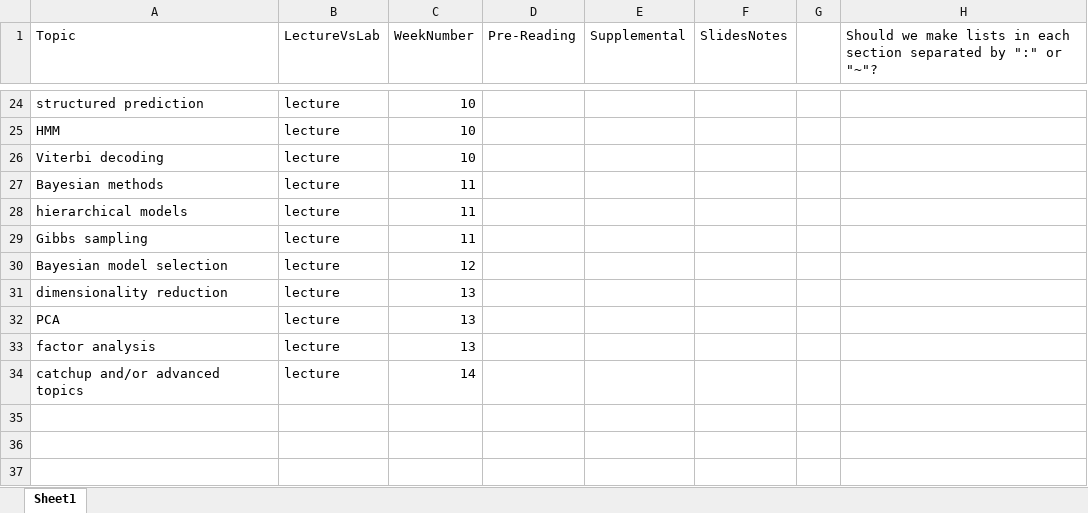
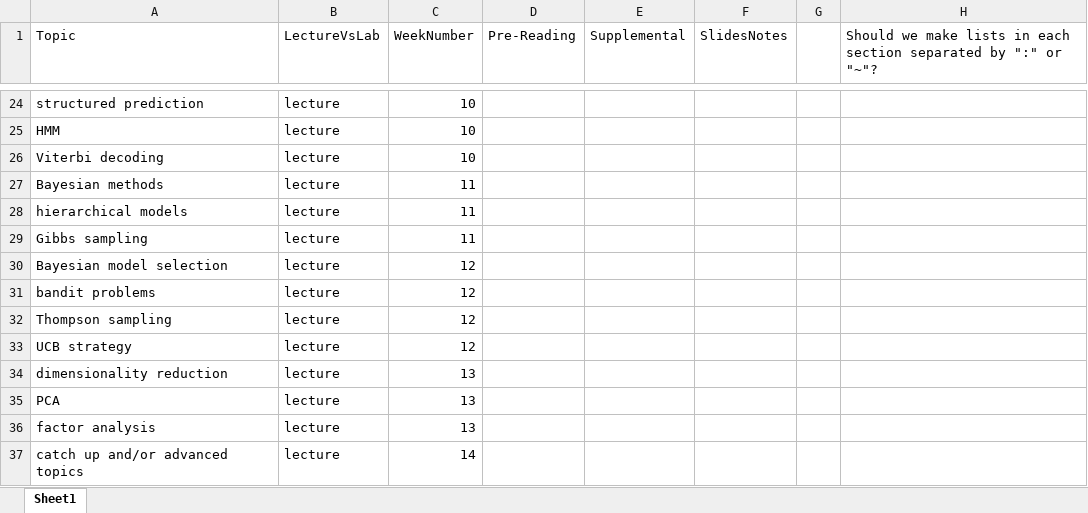
Before and after one commit to davidrosenberg/ml2015, an Excel workbook: topics.xlsx, sheet Sheet1, drawn as a sheet; only a part is shown, gaps mark what is left out; values as stored, in another font and other column widths than the file's, no borders; addresses are those after the commit; the diff names each change by its address in the sheet, - before the commit and + after, or states it on an @@ line.

Commit message:
Added in Brian's iPython notebooks and edited the topics some more.

```diff
--- a/topics.xlsx (sheet Sheet1)
+++ b/topics.xlsx (sheet Sheet1)
+row 31: bandit problems | lecture | 12
+row 32: Thompson sampling | lecture | 12
+row 33: UCB strategy | lecture | 12
-A37 (Topic): catchup and/or advanced topics
+A37 (Topic): catch up and/or advanced topics
```
Also changed, not shown: 1 other file.
